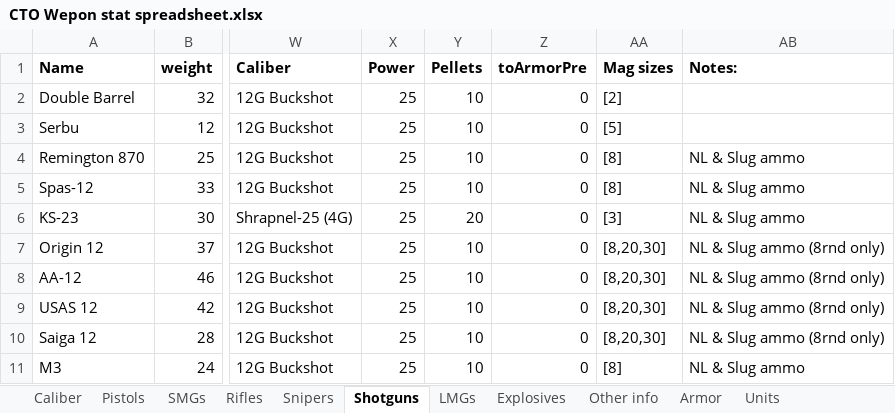
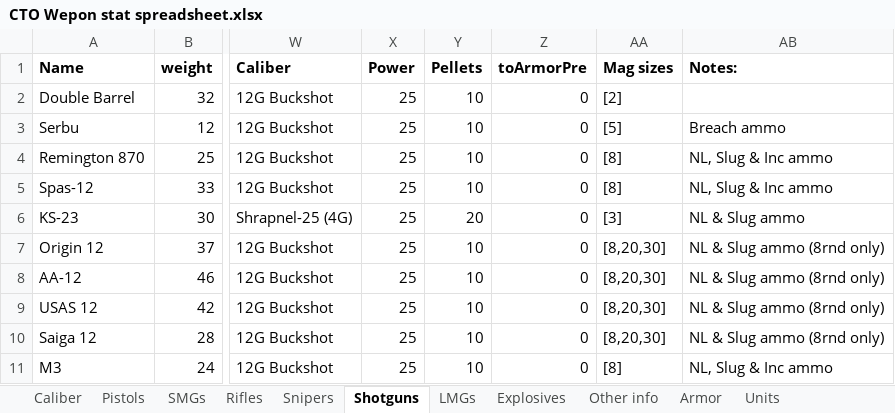
Before and after one commit to Inventorum-Development-Team/IDT_Counter_Terrorist_Operations, an Excel workbook: CTO Wepon stat spreadsheet.xlsx, sheet Shotguns, drawn as a sheet; only a part is shown, gaps mark what is left out; values as stored, in another font and other column widths than the file's, no borders; table styles not drawn; the diff names each change by its address in the sheet, - before the commit and + after, or states it on an @@ line.

Commit message:
Serbu breaching ammo
Also small fix of 12g incendiary ufopaedia article

```diff
--- a/CTO Wepon stat spreadsheet.xlsx (sheet Shotguns)
+++ b/CTO Wepon stat spreadsheet.xlsx (sheet Shotguns)
-AB3 (Notes:): (empty)
+AB3 (Notes:): Breach ammo
-AB4:AB5 (Notes:): NL & Slug ammo
+AB4:AB5 (Notes:): NL, Slug & Inc ammo
-AB11 (Notes:): NL & Slug ammo
+AB11 (Notes:): NL, Slug & Inc ammo
```
Also changed, not shown: sheet Caliber, sheet Todo, formulas that keep their value, 3 other files.
